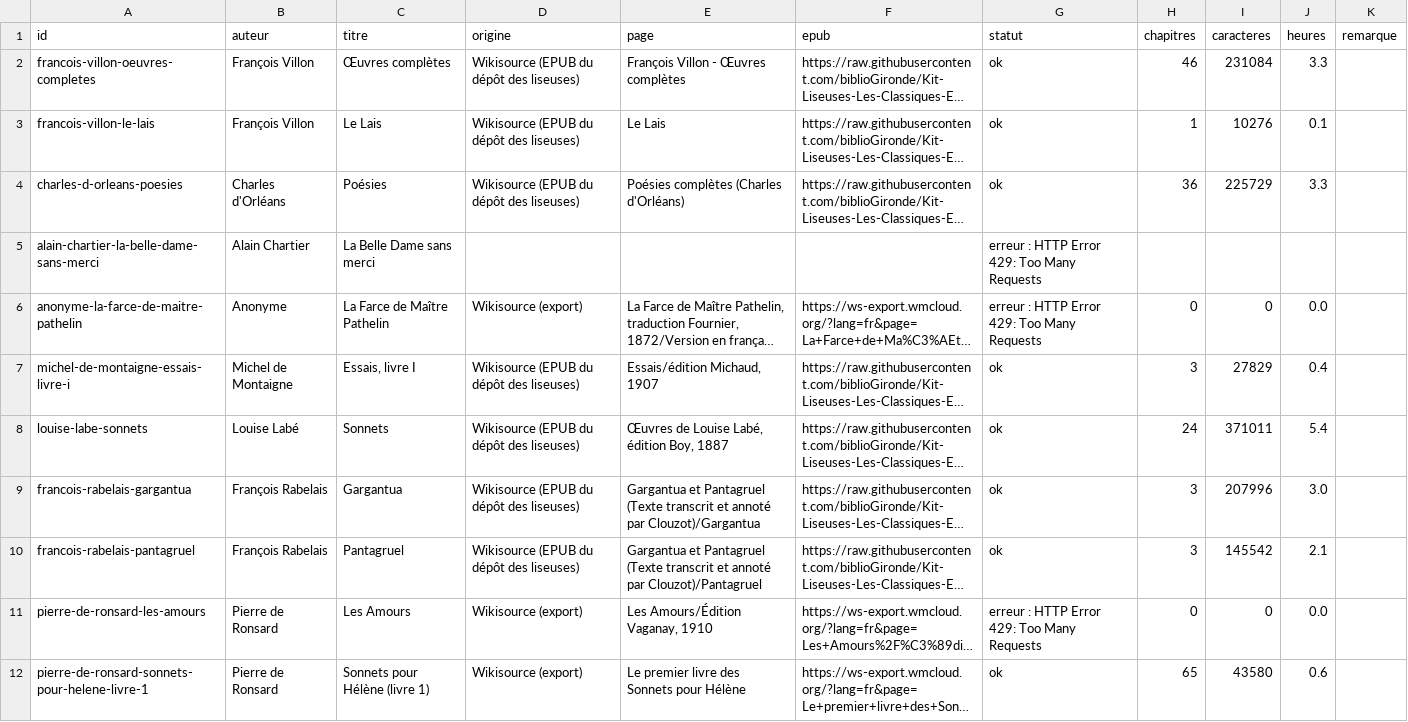
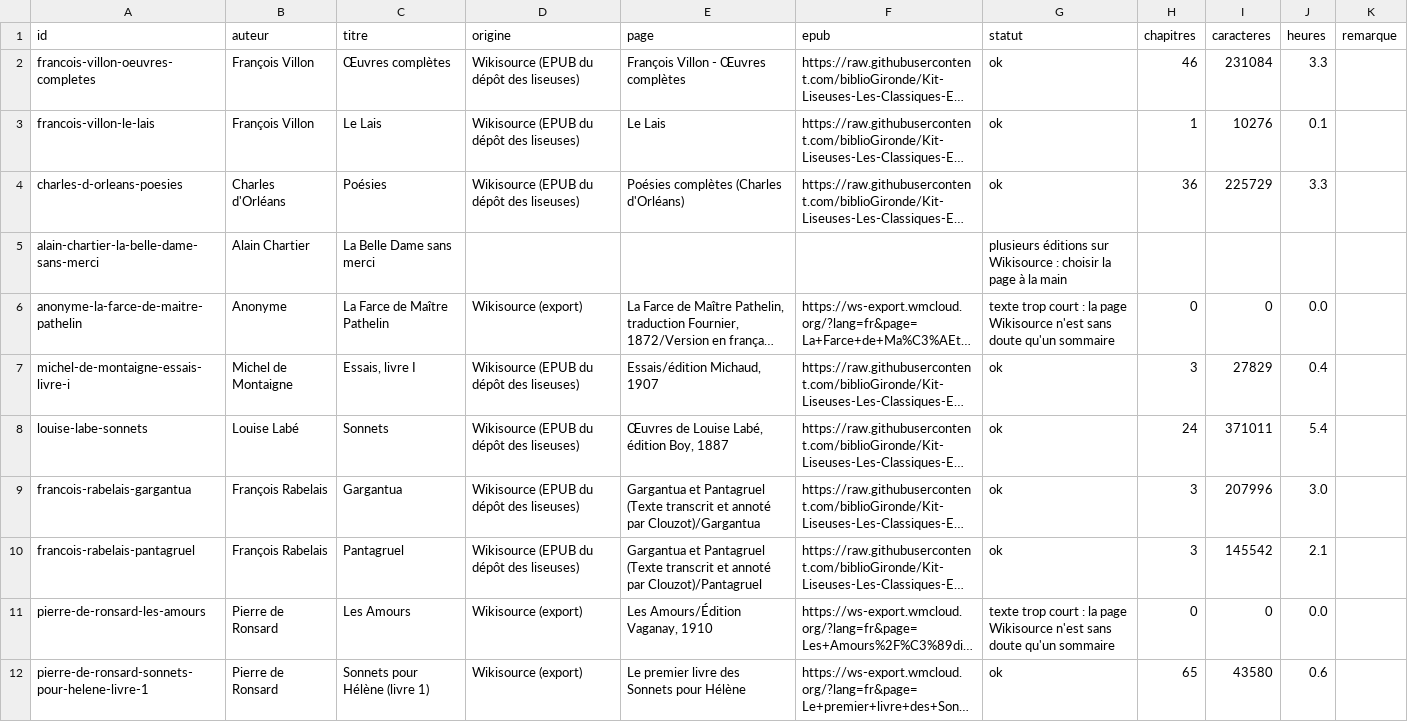
Before and after one commit to biblioGironde/Kit-Liseuses-Les-Classiques-En-Numerique-Audio, a CSV file: donnees/textes.csv, drawn as a sheet; only a part is shown; long unchanged cells end in …; the diff covers the shown part only; the diff names each change by its address in the sheet, - before the commit and + after, or states it on an @@ line.

```diff
--- a/donnees/textes.csv
+++ b/donnees/textes.csv
-G5 (statut): erreur : HTTP Error 429: Too Many Requests
+G5 (statut): plusieurs éditions sur Wikisource : choisir la page à la main
-G6 (statut): erreur : HTTP Error 429: Too Many Requests
+G6 (statut): texte trop court : la page Wikisource n'est sans doute qu'un sommaire
-G11 (statut): erreur : HTTP Error 429: Too Many Requests
+G11 (statut): texte trop court : la page Wikisource n'est sans doute qu'un sommaire
```
Also changed, not shown: 10 edited cells elsewhere in this file.
